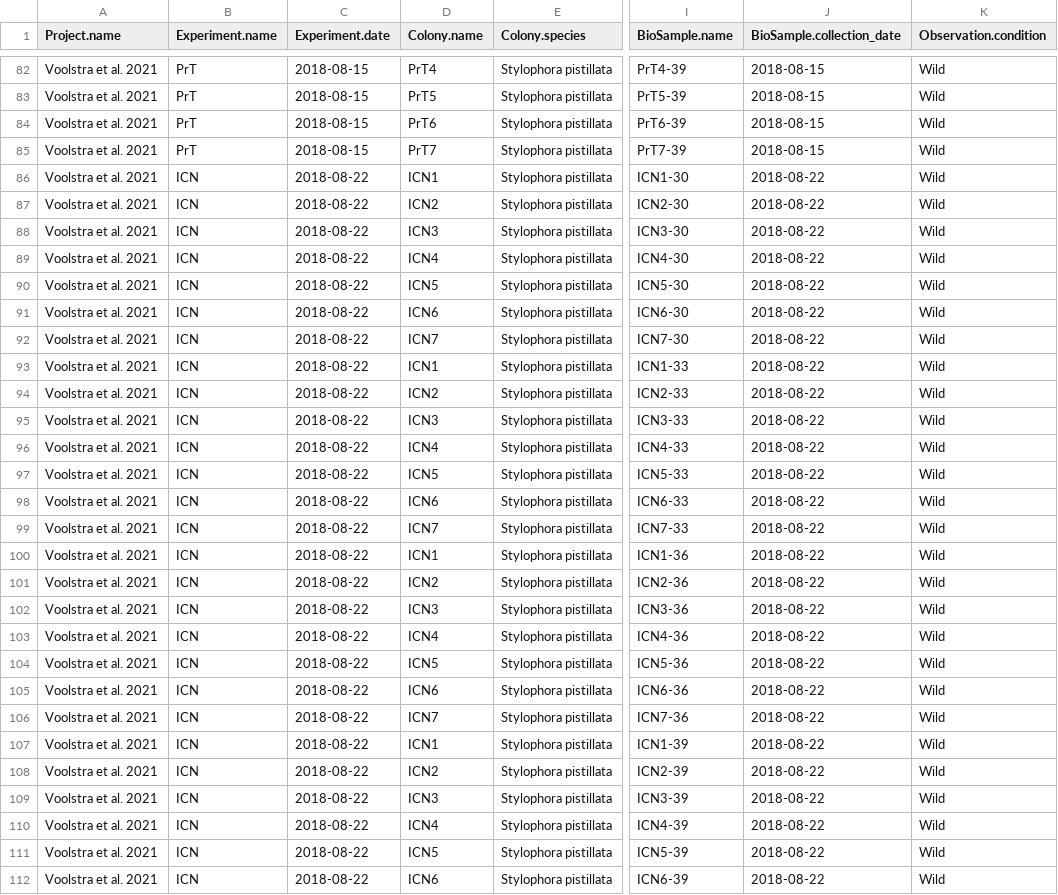
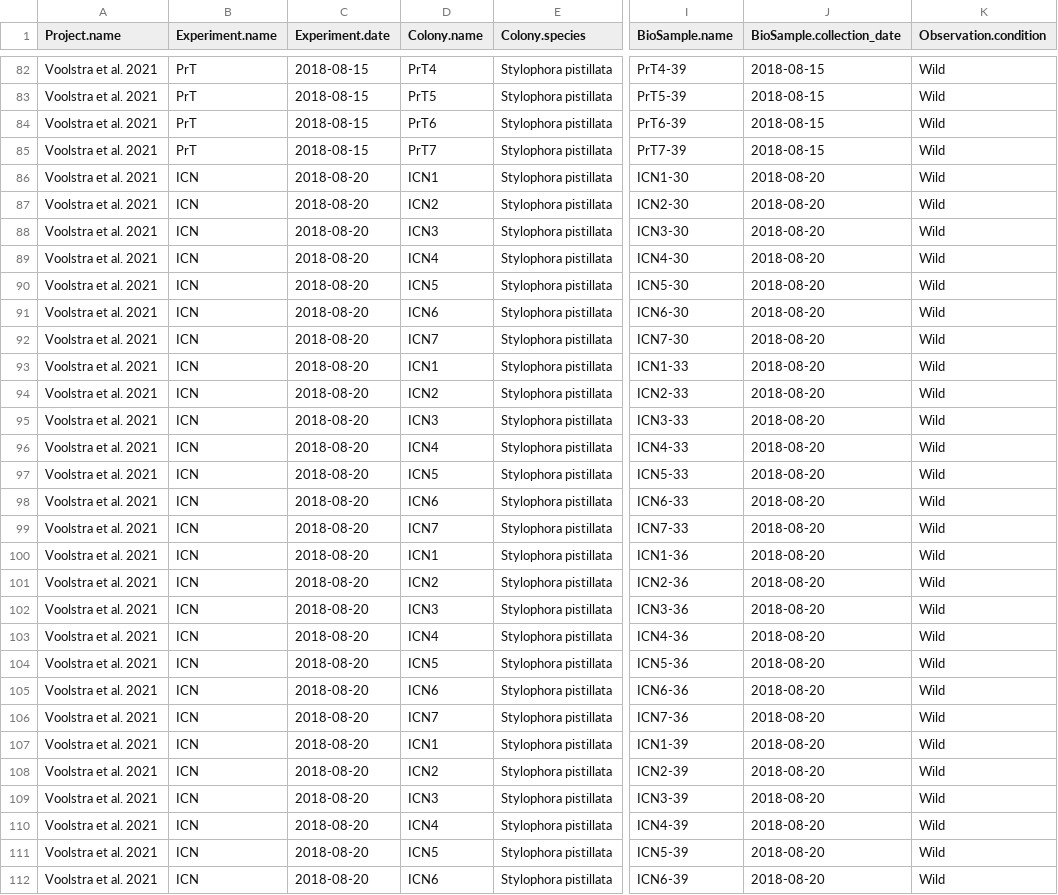
Before and after one commit to greenjune-ship-it/coral-future, a CSV file: django_app/static/datasheets/cbass_84.csv, drawn as a sheet; only a part is shown, gaps mark what is left out; the diff covers the shown part only; the diff names each change by its address in the sheet, - before the commit and + after, or states it on an @@ line.

Commit message:
get dates from the publication

```diff
--- a/django_app/static/datasheets/cbass_84.csv
+++ b/django_app/static/datasheets/cbass_84.csv
-C86:C112 (Experiment.date): 2018-08-22
+C86:C112 (Experiment.date): 2018-08-20
-J86:J112 (BioSample.collection_date): 2018-08-22
+J86:J112 (BioSample.collection_date): 2018-08-20
```
Also changed, not shown: 114 edited cells elsewhere in this file.
